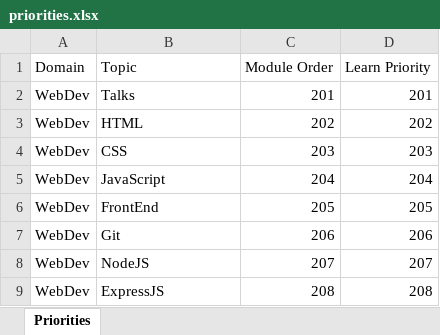
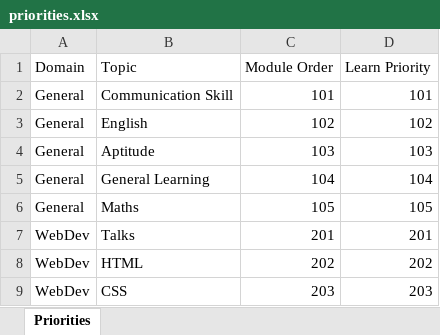
Before and after one commit to 786riyaz/Next_JS___Projects, an Excel workbook: 03_Learning_Management/00_Excel_Export/priorities.xlsx, sheet Priorities, drawn as a sheet; only a part is shown; the shorter side is filled out with more unchanged rows; values as stored, in another font and other column widths than the file's, no borders; the diff covers the shown part only; the diff names each change by its address in the sheet, - before the commit and + after, or states it on an @@ line.

```diff
--- a/03_Learning_Management/00_Excel_Export/priorities.xlsx (sheet Priorities)
+++ b/03_Learning_Management/00_Excel_Export/priorities.xlsx (sheet Priorities)
+row 2: General | Communication Skill | 101 | 101
+row 3: General | English | 102 | 102
+row 4: General | Aptitude | 103 | 103
+row 5: General | General Learning | 104 | 104
+row 6: General | Maths | 105 | 105
```
Also changed, not shown: 61 added rows elsewhere in this sheet, 03_Learning_Management/00_Excel_Export/links.xlsx, 03_Learning_Management/00_Excel_Export/videos.xlsx.
